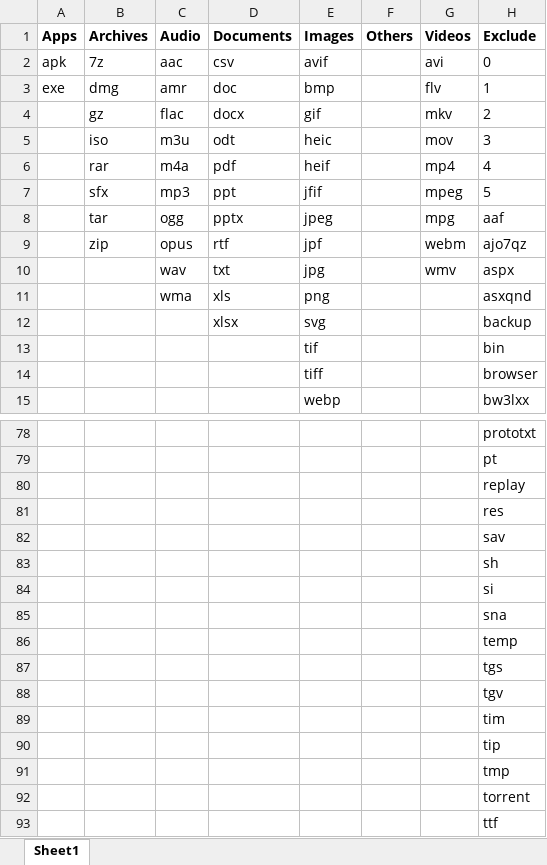
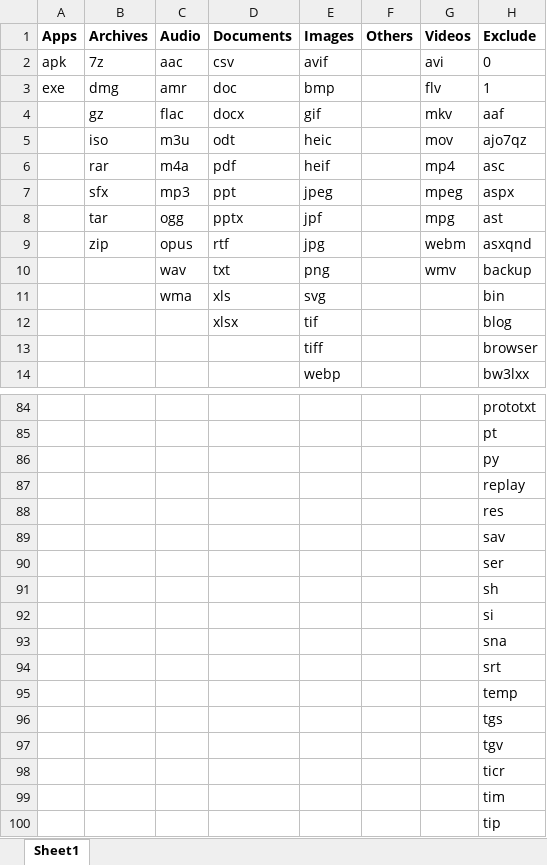
Before and after one commit to SeshuTarapatla/Android-Backup-Tool, an Excel workbook: data/categories.xlsx, sheet Sheet1, drawn as a sheet; only a part is shown, gaps mark what is left out; the shorter side is filled out with more unchanged rows; values as stored, in another font and other column widths than the file's, no borders; removed rows and columns are numbered as before the commit, all else as after; the diff covers the shown part only; the diff names each change by its address in the sheet, - before the commit and + after, or states it on an @@ line.

```diff
--- a/data/categories.xlsx (sheet Sheet1)
+++ b/data/categories.xlsx (sheet Sheet1)
-H4 (Exclude): 2
+H4 (Exclude): aaf
-H5 (Exclude): 3
+H5 (Exclude): ajo7qz
-H6 (Exclude): 4
+H6 (Exclude): asc
-E7 (Images): jfif
+E7 (Images): jpeg
-H7 (Exclude): 5
+H7 (Exclude): aspx
-E8 (Images): jpeg
+E8 (Images): jpf
-H8 (Exclude): aaf
+H8 (Exclude): ast
-E9 (Images): jpf
+E9 (Images): jpg
-H9 (Exclude): ajo7qz
+H9 (Exclude): asxqnd
-E10 (Images): jpg
+E10 (Images): png
-H10 (Exclude): aspx
+H10 (Exclude): backup
-E11 (Images): png
+E11 (Images): svg
-H11 (Exclude): asxqnd
+H11 (Exclude): bin
-row 12:  |  |  | xlsx | svg |  |  | backup
-row 13:  |  |  |  | tif |  |  | bin
+row 12:  |  |  | xlsx | tif |  |  | blog
+row 86:  |  |  |  |  |  |  | py
+row 90:  |  |  |  |  |  |  | ser
+row 94:  |  |  |  |  |  |  | srt
+row 98:  |  |  |  |  |  |  | ticr
```
Also changed, not shown: 8 added rows elsewhere in this sheet, 3 other files.
